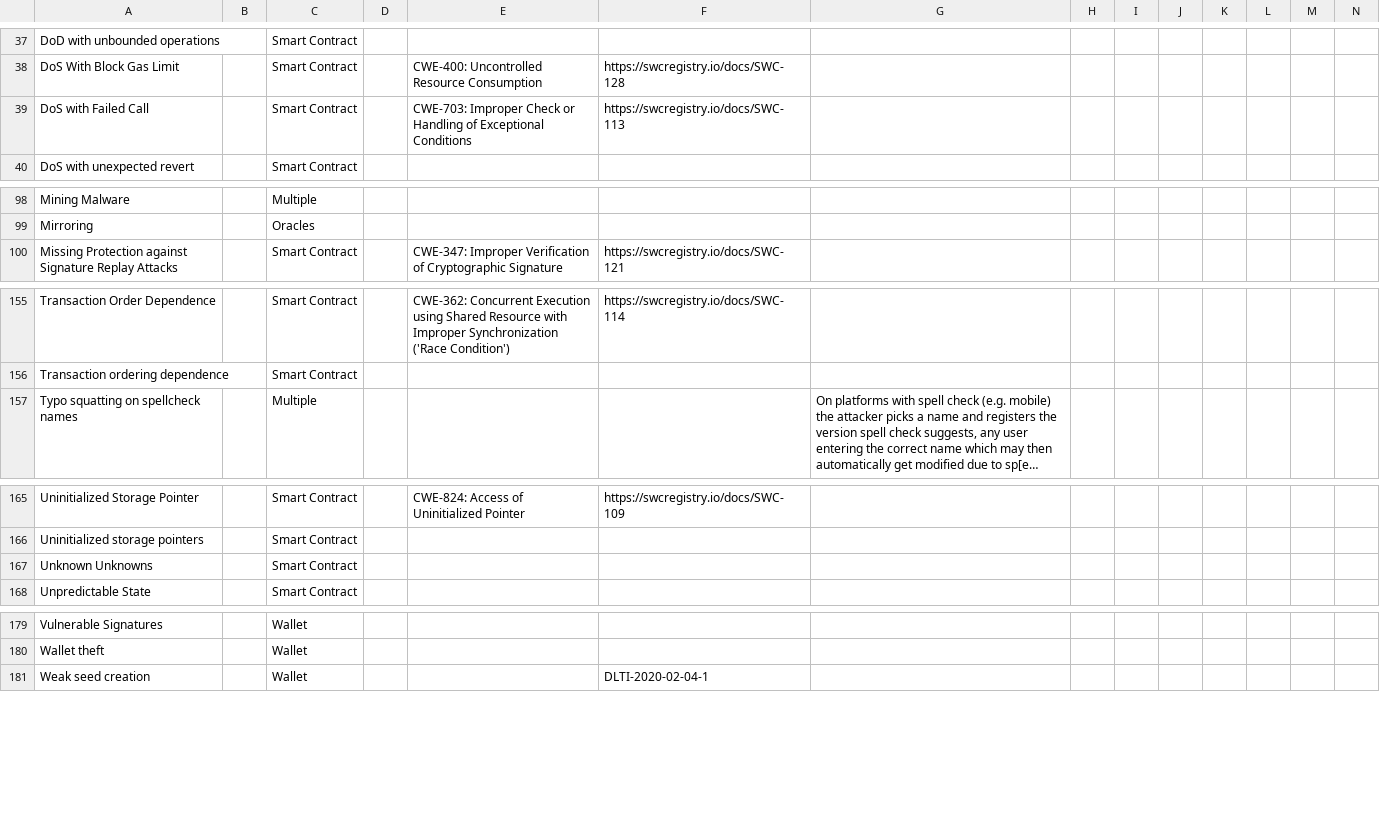
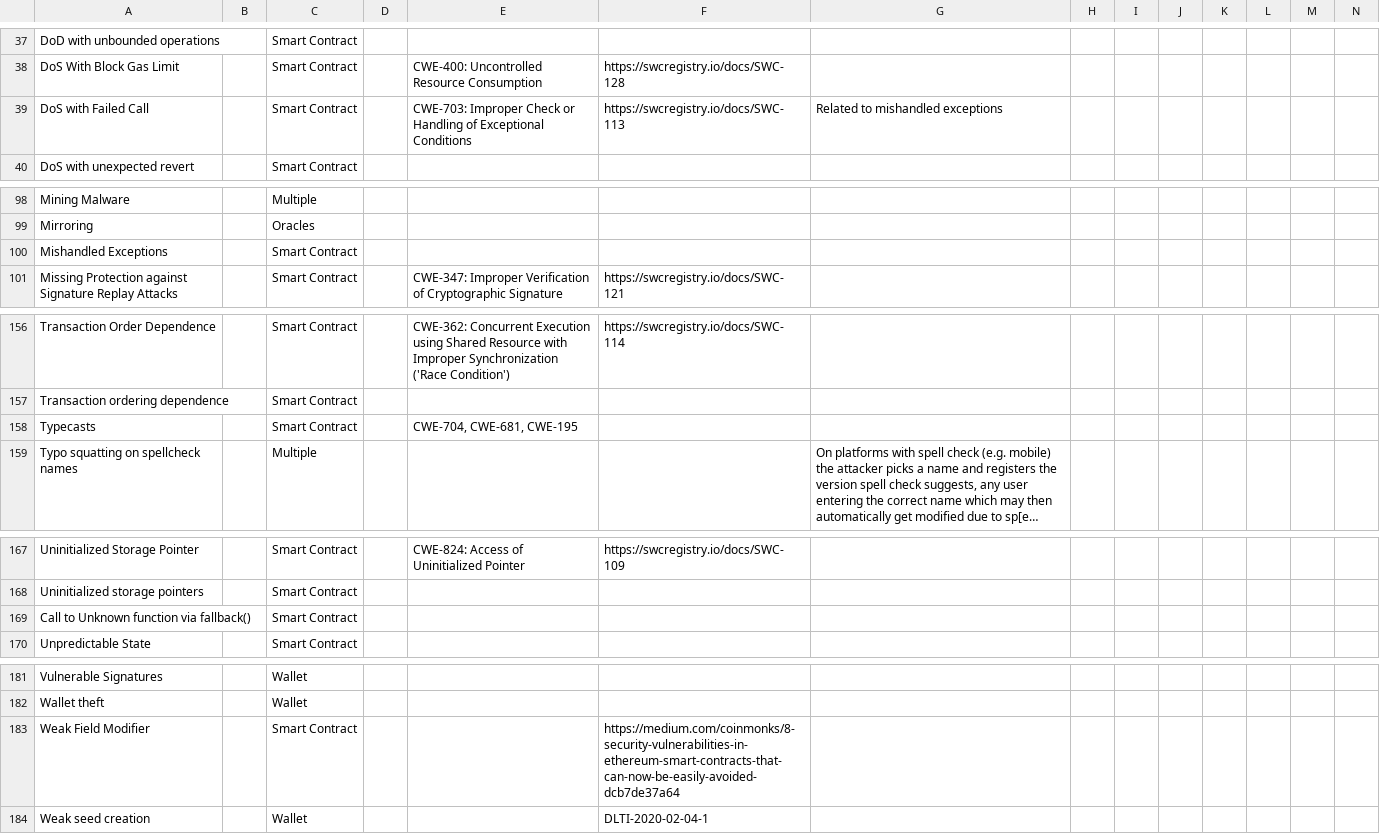
Before and after one commit to CloudSecurityAlliance/DLT-Security-Framework, a CSV file: DLT-Attacks-and-Weaknesses-Enumeration.csv, drawn as a sheet; only a part is shown, gaps mark what is left out; long unchanged cells end in …; addresses are those after the commit; rows hold the shown columns only; the diff names each change by its address in the sheet, - before the commit and + after, or states it on an @@ line.

Commit message:
Update DLT-Attacks-and-Weaknesses-Enumeration.csv
Added attacks and updated "unknown unknowns"

```diff
--- a/DLT-Attacks-and-Weaknesses-Enumeration.csv
+++ b/DLT-Attacks-and-Weaknesses-Enumeration.csv
-G39: (empty)
+G39: Related to mishandled exceptions
+row 100: Mishandled Exceptions |  | Smart Contract
+row 158: Typecasts |  | Smart Contract |  | CWE-704, CWE-681, CWE-195
-A169: Unknown Unknowns
+A169: Call to Unknown function via fallback()
+row 183: Weak Field Modifier |  | Smart Contract |  |  | https://medium.com/coinmonks/8-security-vulnerabilities-in-ethereum-smart-contracts-that-can-now-be-easily-avoided-dcb7de37a64
```
